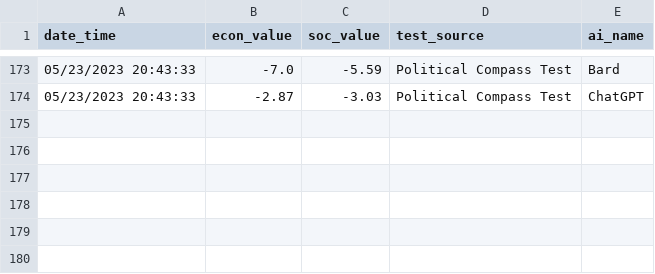
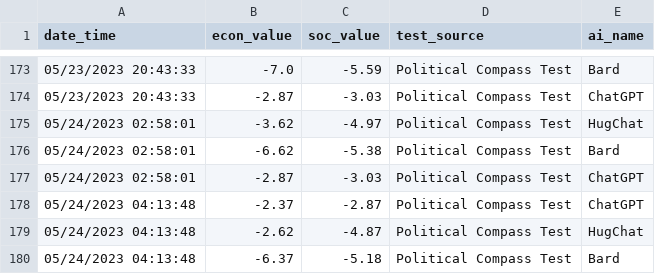
Before and after one commit to hansfzlorenzana/AI-Spectrum, a CSV file: database/coordinates_logs.csv, drawn as a sheet; only a part is shown, gaps mark what is left out; the diff names each change by its address in the sheet, - before the commit and + after, or states it on an @@ line.

```diff
--- a/database/coordinates_logs.csv
+++ b/database/coordinates_logs.csv
+row 175: 05/24/2023 02:58:01 | -3.62 | -4.97 | Political Compass Test | HugChat
+row 176: 05/24/2023 02:58:01 | -6.62 | -5.38 | Political Compass Test | Bard
+row 177: 05/24/2023 02:58:01 | -2.87 | -3.03 | Political Compass Test | ChatGPT
+row 178: 05/24/2023 04:13:48 | -2.37 | -2.87 | Political Compass Test | ChatGPT
+row 179: 05/24/2023 04:13:48 | -2.62 | -4.87 | Political Compass Test | HugChat
+row 180: 05/24/2023 04:13:48 | -6.37 | -5.18 | Political Compass Test | Bard
```
Also changed, not shown: 10 other files.
